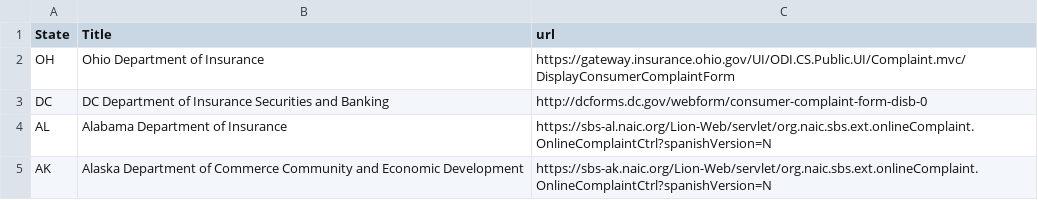
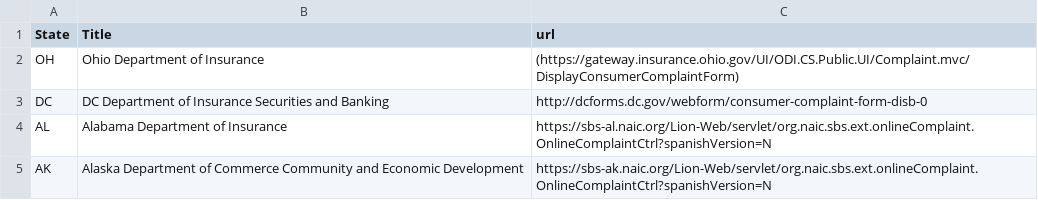
Before and after one commit to ErieMeyer/healthinsuranceoversight, a CSV file: _data/regulators.csv, drawn as a sheet; only a part is shown.

Commit message:
Update regulators.csv

```diff
--- a/_data/regulators.csv
+++ b/_data/regulators.csv
@@ -1,3 +1,3 @@
 "State","Title","url"
-OH,Ohio Department of Insurance,https://gateway.insurance.ohio.gov/UI/ODI.CS.Public.UI/Complaint.mvc/DisplayConsumerComplaintForm
+OH,Ohio Department of Insurance,(https://gateway.insurance.ohio.gov/UI/ODI.CS.Public.UI/Complaint.mvc/DisplayConsumerComplaintForm)
 DC,DC Department of Insurance Securities and Banking,http://dcforms.dc.gov/webform/consumer-complaint-form-disb-0
```
